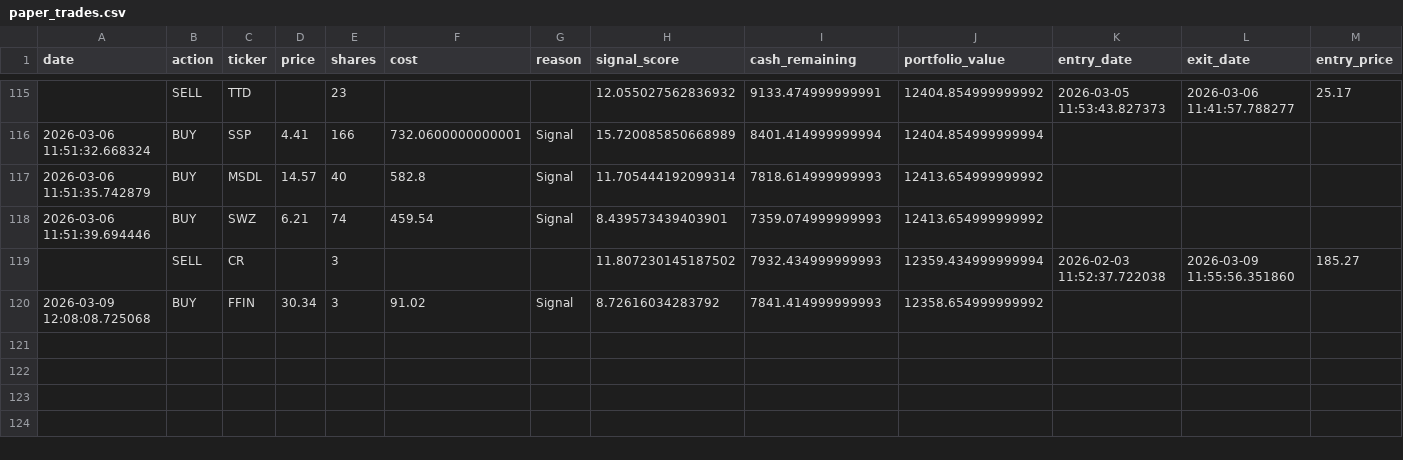
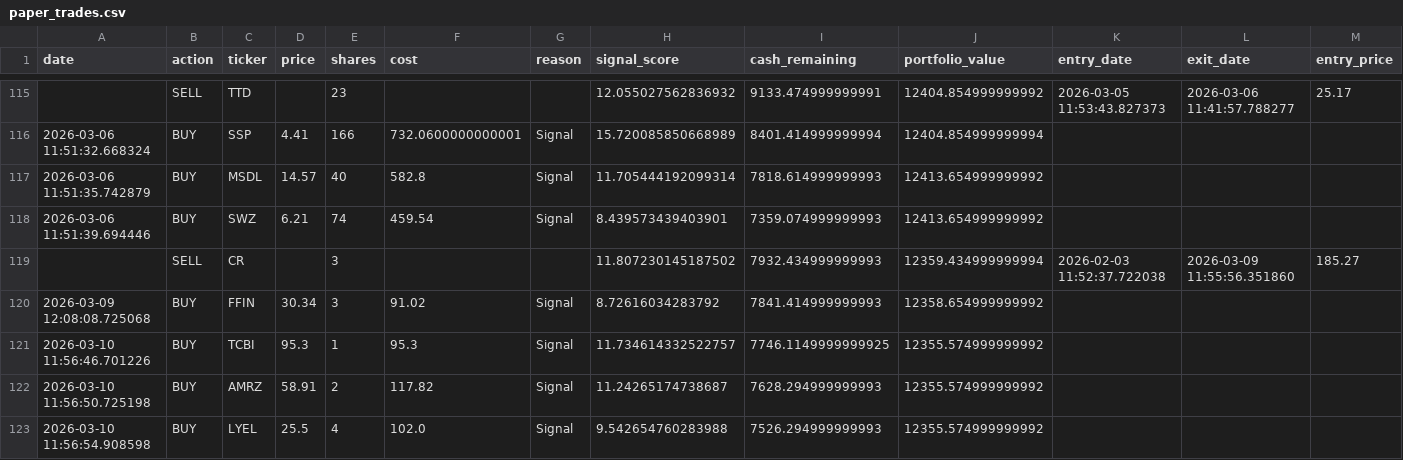
Before and after one commit to Samie-mirghani/insider-cluster-watch, a CSV file: data/paper_trades.csv, drawn as a sheet; only a part is shown, gaps mark what is left out; rows hold the shown columns only; the diff names each change by its address in the sheet, - before the commit and + after, or states it on an @@ line.

```diff
--- a/data/paper_trades.csv
+++ b/data/paper_trades.csv
+row 121: 2026-03-10 11:56:46.701226 | BUY | TCBI | 95.3 | 1 | 95.3 | Signal | 11.734614332522757 | 7746.1149999999925 | 12355.574999999992
+row 122: 2026-03-10 11:56:50.725198 | BUY | AMRZ | 58.91 | 2 | 117.82 | Signal | 11.24265174738687 | 7628.294999999993 | 12355.574999999992
+row 123: 2026-03-10 11:56:54.908598 | BUY | LYEL | 25.5 | 4 | 102.0 | Signal | 9.542654760283988 | 7526.294999999993 | 12355.574999999992
```
Also changed, not shown: data/signals_history.csv, 13 other files.
